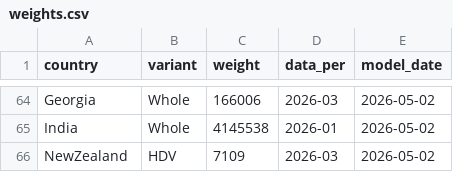
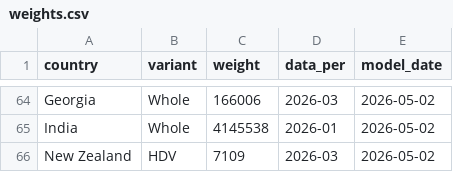
Before and after one commit to LeRaffl/Gallery-TEST, a CSV file: weights.csv, drawn as a sheet; only a part is shown, gaps mark what is left out.

```diff
--- a/weights.csv
+++ b/weights.csv
@@ -65,2 +65,2 @@ Georgia,Whole,166006,2026-03,2026-05-02
 India,Whole,4145538,2026-01,2026-05-02
-NewZealand,HDV,7109,2026-03,2026-05-02
+New Zealand,HDV,7109,2026-03,2026-05-02
```
Also changed, not shown: data/markets/_index.csv, params.csv, 8 other files.
